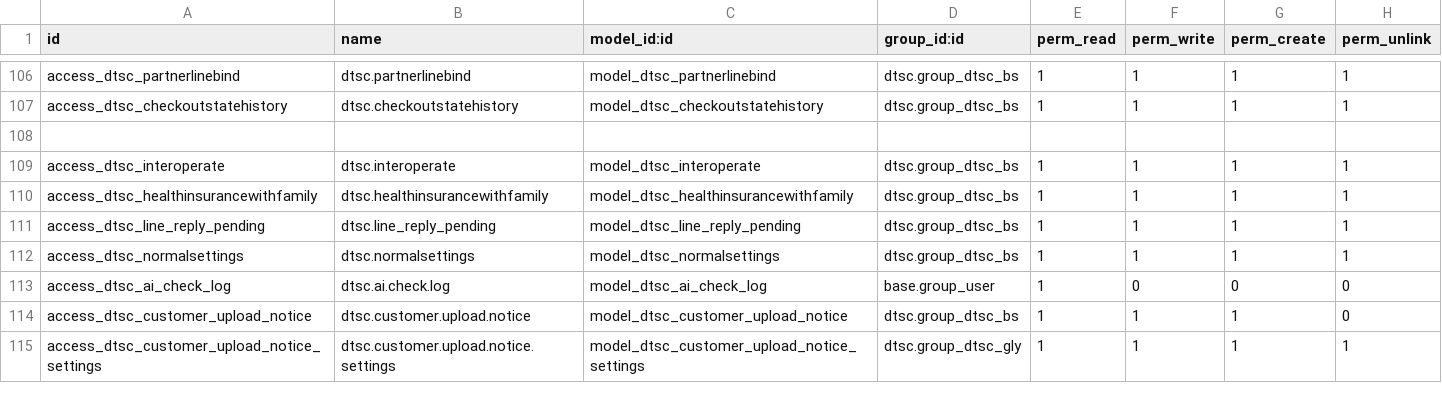
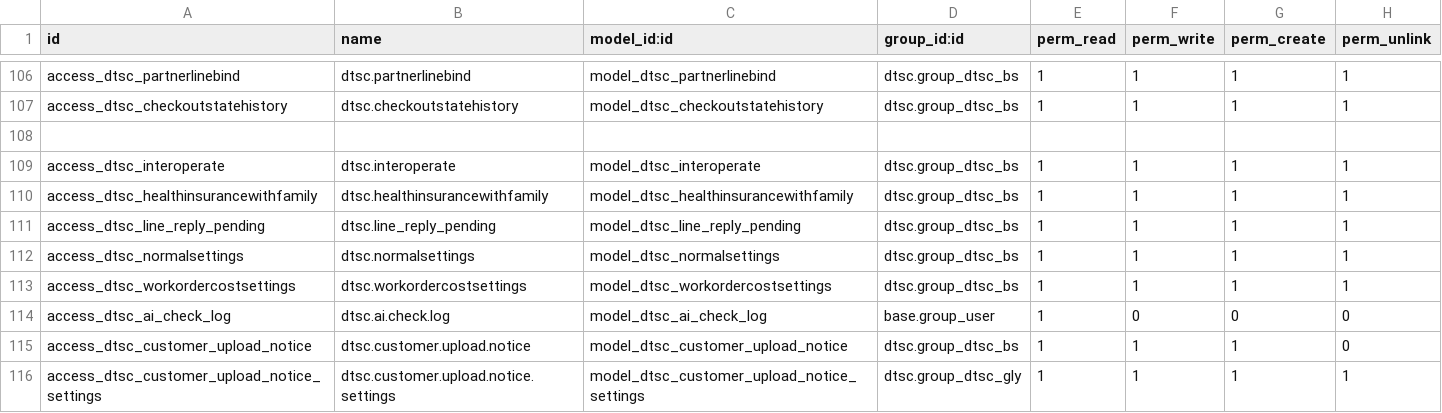
Before and after one commit to gitwbr/odoo_server, a CSV file: custom-addons/dtsc/security/ir.model.access.csv, drawn as a sheet; only a part is shown, gaps mark what is left out; the diff names each change by its address in the sheet, - before the commit and + after, or states it on an @@ line.

```diff
--- a/custom-addons/dtsc/security/ir.model.access.csv
+++ b/custom-addons/dtsc/security/ir.model.access.csv
+row 113: access_dtsc_workordercostsettings | dtsc.workordercostsettings | model_dtsc_workordercostsettings | dtsc.group_dtsc_bs | 1 | 1 | 1 | 1
```
Also changed, not shown: 30 other files.
